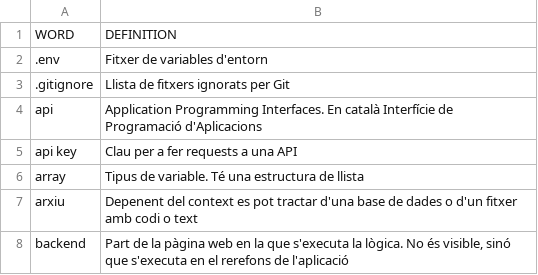
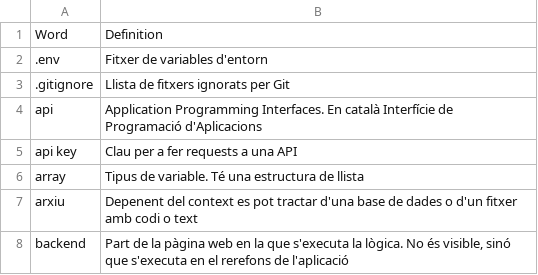
Before and after one commit to Fonta22/tdr-app, a CSV file: keywords.csv, drawn as a sheet; only a part is shown; removed rows and columns are numbered as before the commit, all else as after; the diff names each change by its address in the sheet, - before the commit and + after, or states it on an @@ line.

Commit message:
Update keywords.csv

```diff
--- a/keywords.csv
+++ b/keywords.csv
-row 1: WORD | DEFINITION
+row 1: Word | Definition
```
